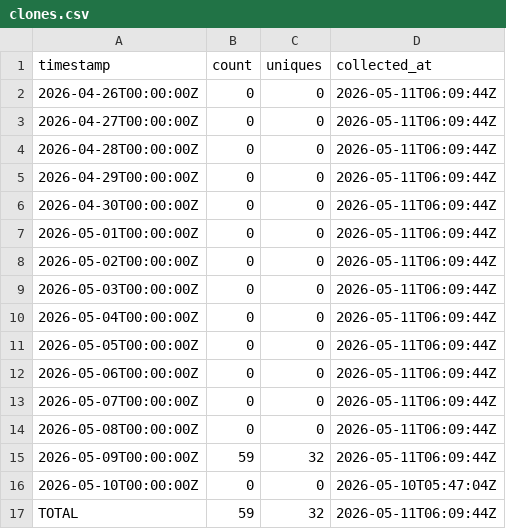
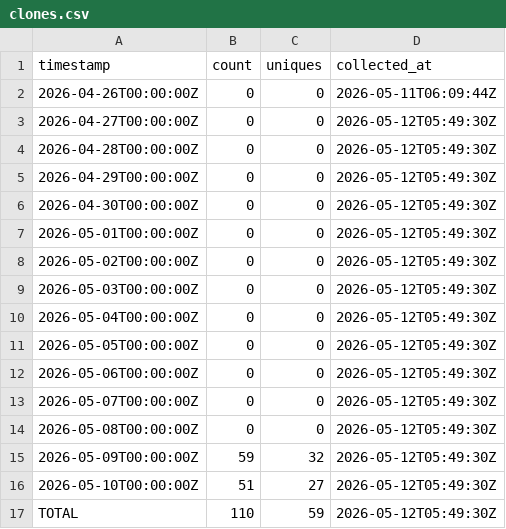
Before and after one commit to J-King-Dottie/pacific-data-hub-agent-mcp, a CSV file: github-traffic/clones.csv, drawn as a sheet.

```diff
--- a/github-traffic/clones.csv
+++ b/github-traffic/clones.csv
@@ -2,16 +2,16 @@ timestamp,count,uniques,collected_at
 2026-04-26T00:00:00Z,0,0,2026-05-11T06:09:44Z
-2026-04-27T00:00:00Z,0,0,2026-05-11T06:09:44Z
-2026-04-28T00:00:00Z,0,0,2026-05-11T06:09:44Z
-2026-04-29T00:00:00Z,0,0,2026-05-11T06:09:44Z
-2026-04-30T00:00:00Z,0,0,2026-05-11T06:09:44Z
-2026-05-01T00:00:00Z,0,0,2026-05-11T06:09:44Z
-2026-05-02T00:00:00Z,0,0,2026-05-11T06:09:44Z
-2026-05-03T00:00:00Z,0,0,2026-05-11T06:09:44Z
-2026-05-04T00:00:00Z,0,0,2026-05-11T06:09:44Z
-2026-05-05T00:00:00Z,0,0,2026-05-11T06:09:44Z
-2026-05-06T00:00:00Z,0,0,2026-05-11T06:09:44Z
-2026-05-07T00:00:00Z,0,0,2026-05-11T06:09:44Z
-2026-05-08T00:00:00Z,0,0,2026-05-11T06:09:44Z
-2026-05-09T00:00:00Z,59,32,2026-05-11T06:09:44Z
-2026-05-10T00:00:00Z,0,0,2026-05-10T05:47:04Z
-TOTAL,59,32,2026-05-11T06:09:44Z
+2026-04-27T00:00:00Z,0,0,2026-05-12T05:49:30Z
+2026-04-28T00:00:00Z,0,0,2026-05-12T05:49:30Z
+2026-04-29T00:00:00Z,0,0,2026-05-12T05:49:30Z
+2026-04-30T00:00:00Z,0,0,2026-05-12T05:49:30Z
+2026-05-01T00:00:00Z,0,0,2026-05-12T05:49:30Z
+2026-05-02T00:00:00Z,0,0,2026-05-12T05:49:30Z
+2026-05-03T00:00:00Z,0,0,2026-05-12T05:49:30Z
+2026-05-04T00:00:00Z,0,0,2026-05-12T05:49:30Z
+2026-05-05T00:00:00Z,0,0,2026-05-12T05:49:30Z
+2026-05-06T00:00:00Z,0,0,2026-05-12T05:49:30Z
+2026-05-07T00:00:00Z,0,0,2026-05-12T05:49:30Z
+2026-05-08T00:00:00Z,0,0,2026-05-12T05:49:30Z
+2026-05-09T00:00:00Z,59,32,2026-05-12T05:49:30Z
+2026-05-10T00:00:00Z,51,27,2026-05-12T05:49:30Z
+TOTAL,110,59,2026-05-12T05:49:30Z
```
Also changed, not shown: github-traffic/views.csv.
